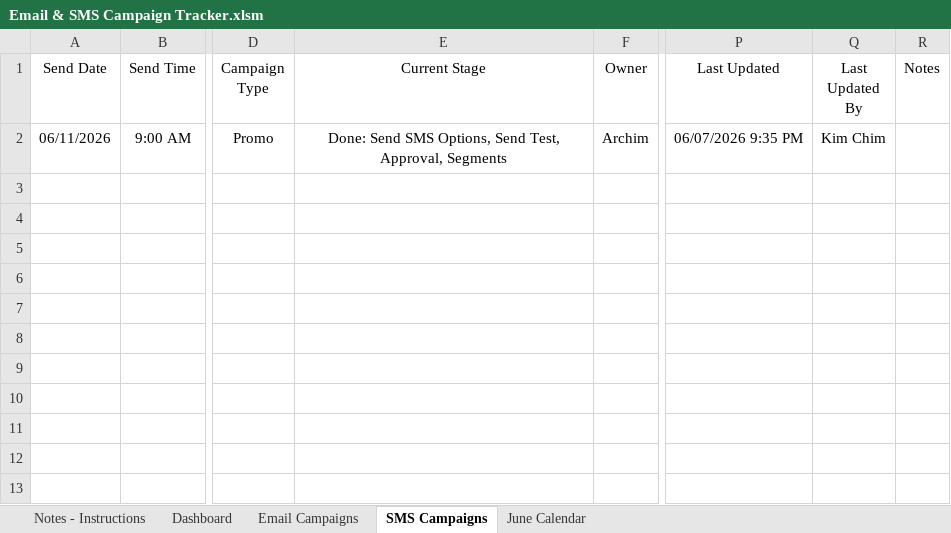
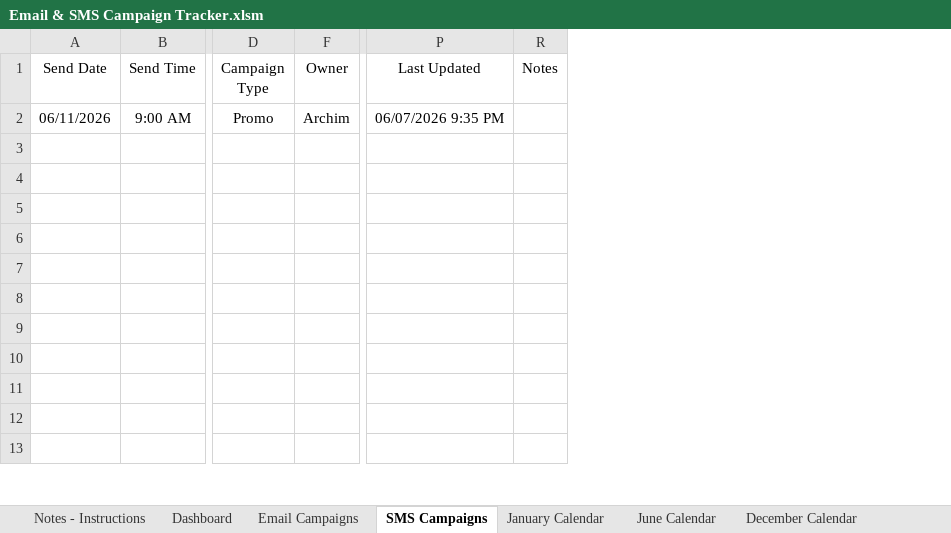
Before and after one commit to PaulAndre0809/System-Production-Adorama, an Excel workbook: Production Tracker/Email & SMS Campaign Tracker.xlsm, sheet SMS Campaigns, drawn as a sheet; only a part is shown, gaps mark what is left out; values as stored, in another font and other column widths than the file's, no borders; conditional formats and table styles not drawn; the diff names each change by its address in the sheet, - before the commit and + after, or states it on an @@ line.

Commit message:
feat: add Email & SMS Campaign Tracker spreadsheet to production tracker

```diff
--- a/Production Tracker/Email & SMS Campaign Tracker.xlsm (sheet SMS Campaigns)
+++ b/Production Tracker/Email & SMS Campaign Tracker.xlsm (sheet SMS Campaigns)
@@ sheet tab unhidden: January Calendar @@
@@ sheet tab unhidden: December Calendar @@
@@ column E (Current Stage) hidden, row 2: Done: Send SMS Options, Send Test, Approval, Segments @@
@@ column Q (Last Updated By) hidden, row 2: Kim Chim @@
```
Also changed, not shown: sheet Email Campaigns, sheet Dashboard, sheet June Calendar, formulas that keep their value, hidden cells, charts or pictures.
